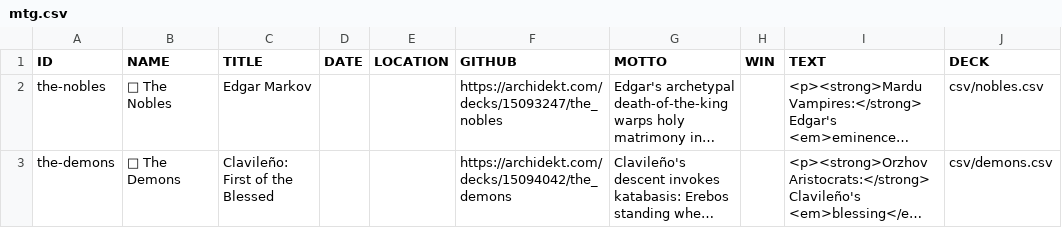
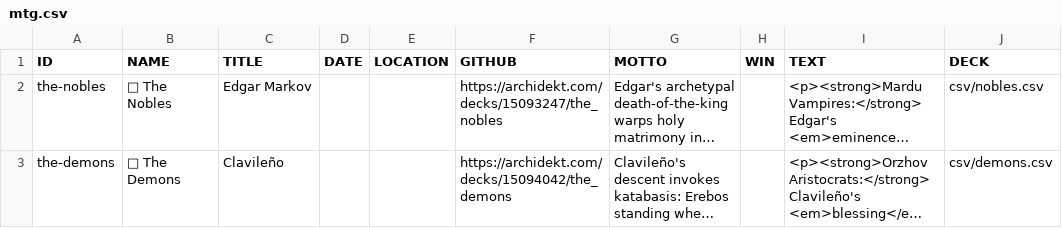
Before and after one commit to Mutilar/mutilar.github.io, a CSV file: csv/mtg.csv, drawn as a sheet; only a part is shown; long unchanged cells end in …; the diff names each change by its address in the sheet, - before the commit and + after, or states it on an @@ line.

```diff
--- a/csv/mtg.csv
+++ b/csv/mtg.csv
-C3 (TITLE): Clavileño: First of the Blessed
+C3 (TITLE): Clavileño
```
Also changed, not shown: csv/bitnaughts.csv, csv/work.csv, 6 other files.
